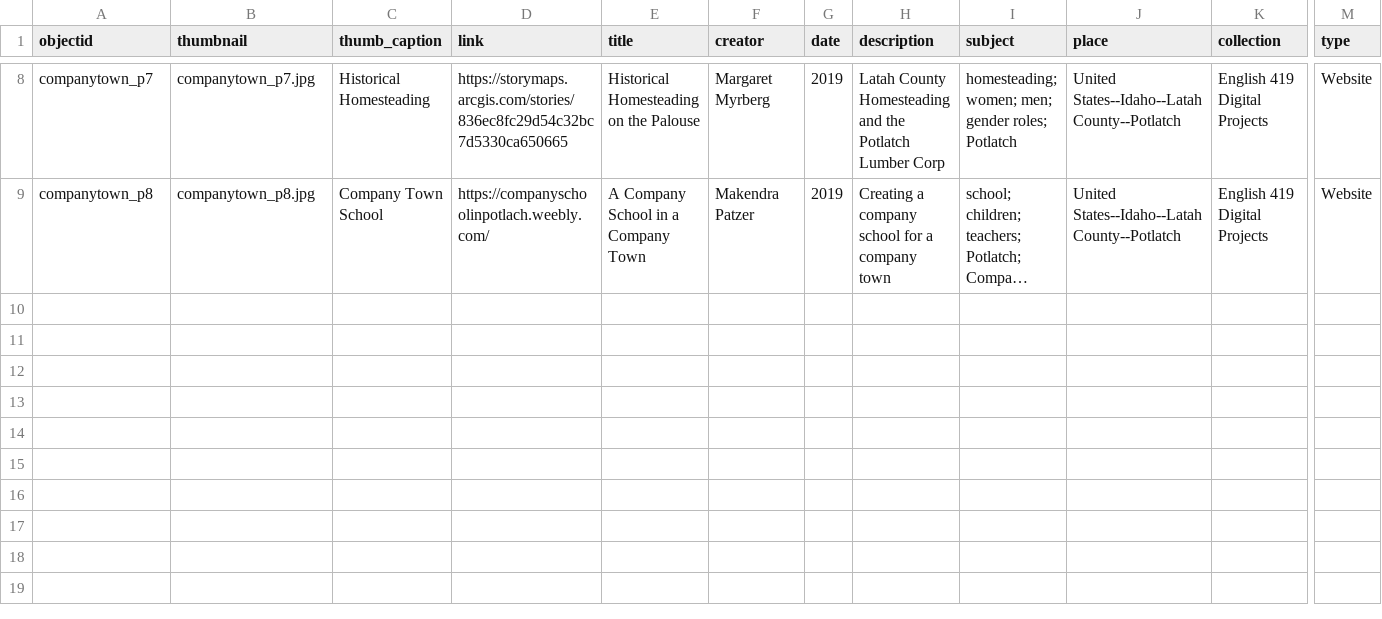
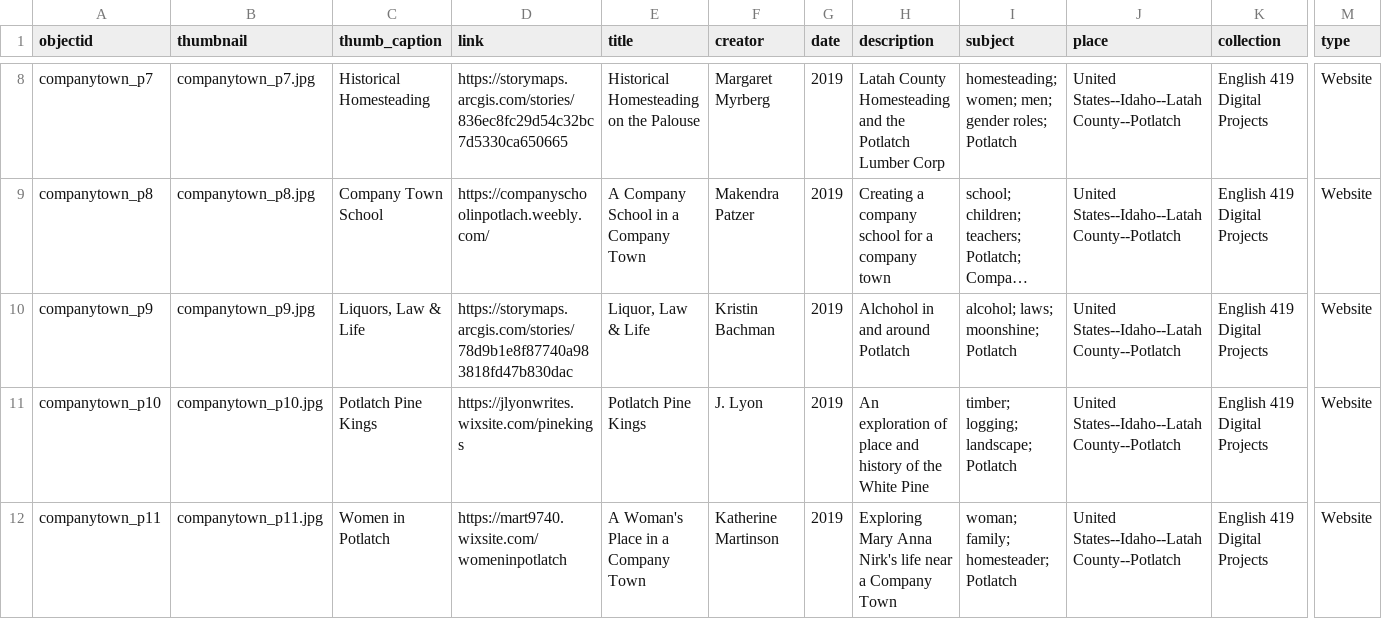
Before and after one commit to CompanyTownLegacy/CompanyTownLegacy.github.io, a CSV file: _data/digital_projects.csv, drawn as a sheet; only a part is shown, gaps mark what is left out; long unchanged cells end in …; rows hold the shown columns only; the diff names each change by its address in the sheet, - before the commit and + after, or states it on an @@ line.

Commit message:
Updating digital projects

```diff
--- a/_data/digital_projects.csv
+++ b/_data/digital_projects.csv
+row 10: companytown_p9 | companytown_p9.jpg | Liquors, Law & Life | https://storymaps.arcgis.com/stories/78d9b1e8f87740a983818fd47b830dac | Liquor, Law & Life | Kristin Bachman | 2019 | Alchohol in and around Potlatch | alcohol; laws; moonshine; Potlatch | United States--Idaho--Latah County--Potlatch | English 419 Digital Projects | Website
+row 11: companytown_p10 | companytown_p10.jpg | Potlatch Pine Kings | https://jlyonwrites.wixsite.com/pinekings | Potlatch Pine Kings | J. Lyon | 2019 | An exploration of place and history of the White Pine | timber; logging; landscape; Potlatch | United States--Idaho--Latah County--Potlatch | English 419 Digital Projects | Website
+row 12: companytown_p11 | companytown_p11.jpg | Women in Potlatch | https://mart9740.wixsite.com/womeninpotlatch | A Woman's Place in a Company Town | Katherine Martinson | 2019 | Exploring Mary Anna Nirk's life near a Company Town | woman; family; homesteader; Potlatch | United States--Idaho--Latah County--Potlatch | English 419 Digital Projects | Website
```
Also changed, not shown: 3 other files.
